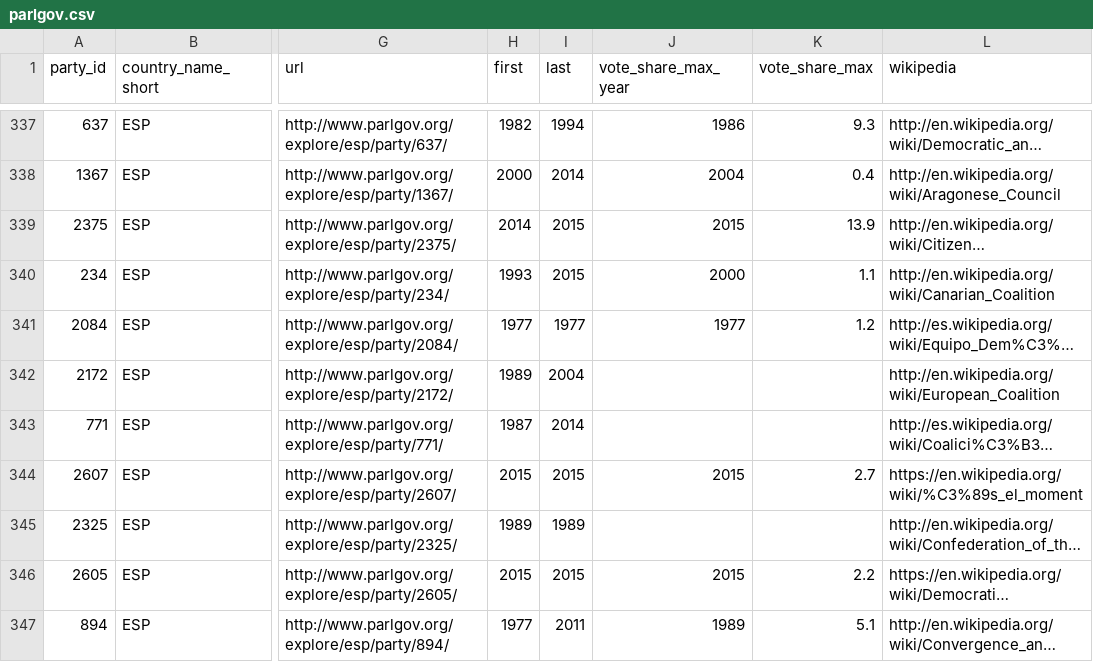
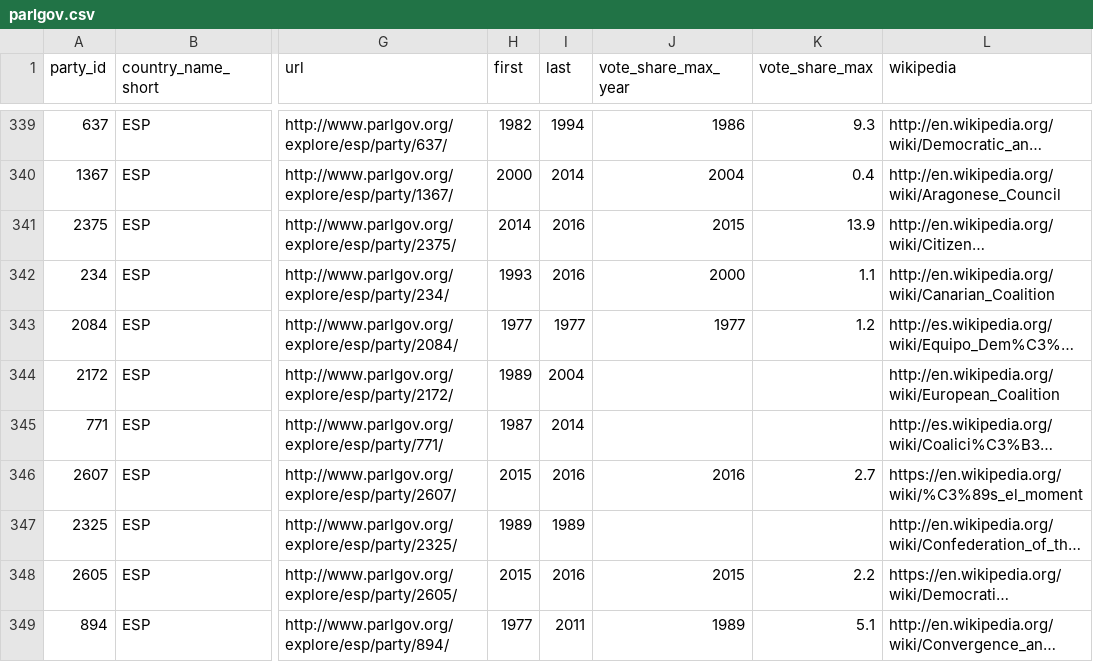
Before and after one commit to hdigital/partyfactsdata, a CSV file: import/parlgov/parlgov.csv, drawn as a sheet; only a part is shown, gaps mark what is left out; long unchanged cells end in …; addresses are those after the commit; the diff covers the shown part only; the diff names each change by its address in the sheet, - before the commit and + after, or states it on an @@ line.

```diff
--- a/import/parlgov/parlgov.csv
+++ b/import/parlgov/parlgov.csv
-I341:I342 (last): 2015
+I341:I342 (last): 2016
-I346 (last): 2015
+I346 (last): 2016
-J346 (vote_share_max_year): 2015
+J346 (vote_share_max_year): 2016
-I348 (last): 2015
+I348 (last): 2016
```
Also changed, not shown: 2 added rows and 35 edited cells elsewhere in this file, import/janda/janda.csv.
